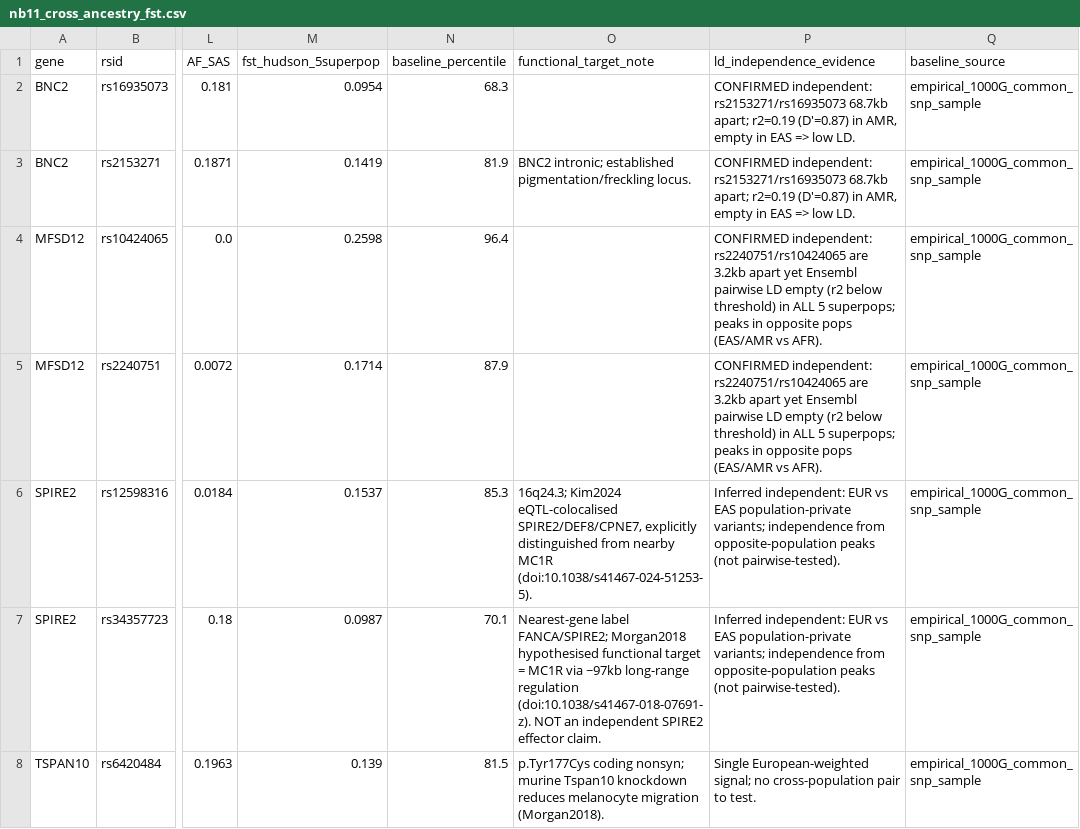
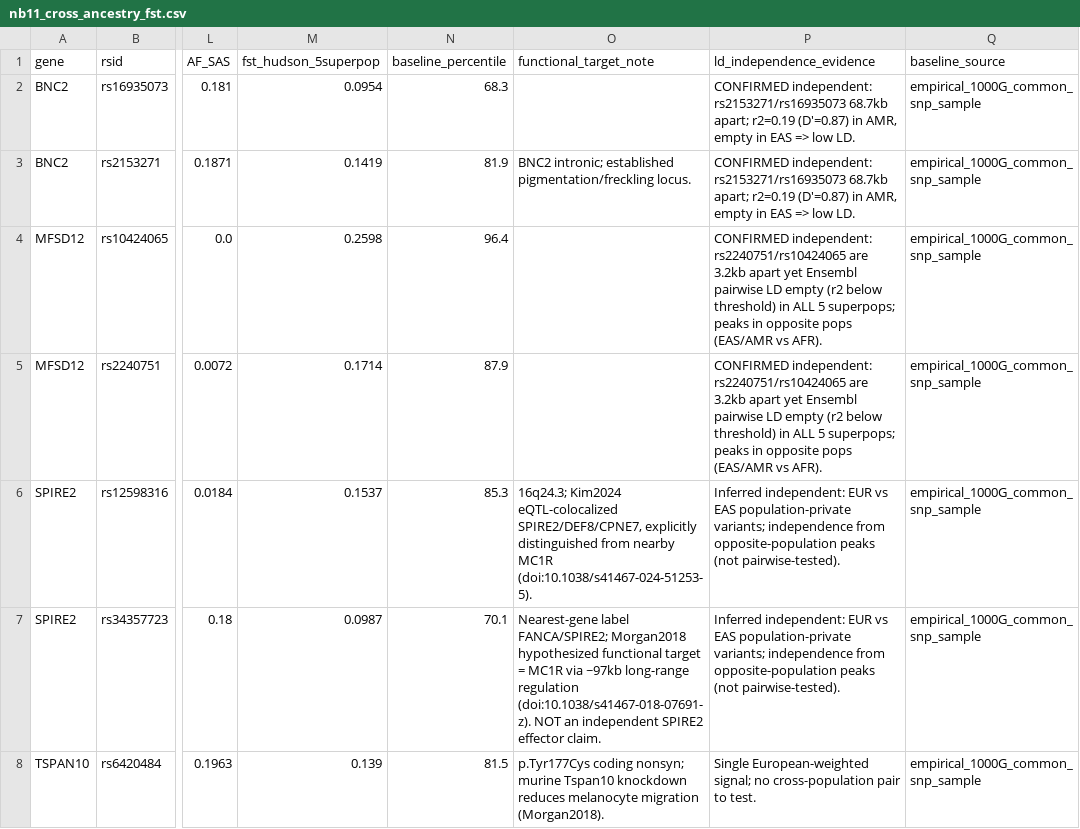
Before and after one commit to tinalasisi/pigmentation-gene-network, a CSV file: data/processed/nb11_cross_ancestry_fst.csv, drawn as a sheet; only a part is shown, gaps mark what is left out; the diff names each change by its address in the sheet, - before the commit and + after, or states it on an @@ line.

Commit message:
chore(nb11): refresh fst table from notebook re-execution

```diff
--- a/data/processed/nb11_cross_ancestry_fst.csv
+++ b/data/processed/nb11_cross_ancestry_fst.csv
-O6 (functional_target_note): 16q24.3; Kim2024 eQTL-colocalised SPIRE2/DEF8/CPNE7, explicitly…
+O6 (functional_target_note): 16q24.3; Kim2024 eQTL-colocalized SPIRE2/DEF8/CPNE7, explicitly…
-O7 (functional_target_note): …FANCA/SPIRE2; Morgan2018 hypothesised functional target…
+O7 (functional_target_note): …FANCA/SPIRE2; Morgan2018 hypothesized functional target…
```
